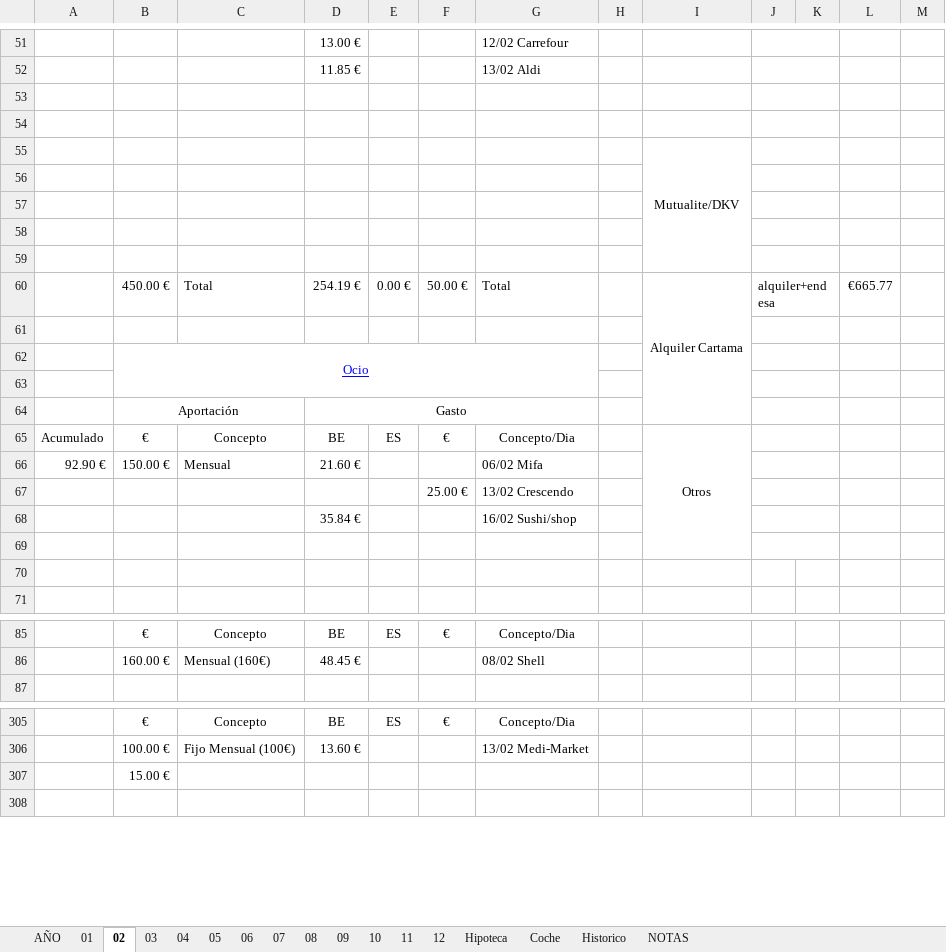
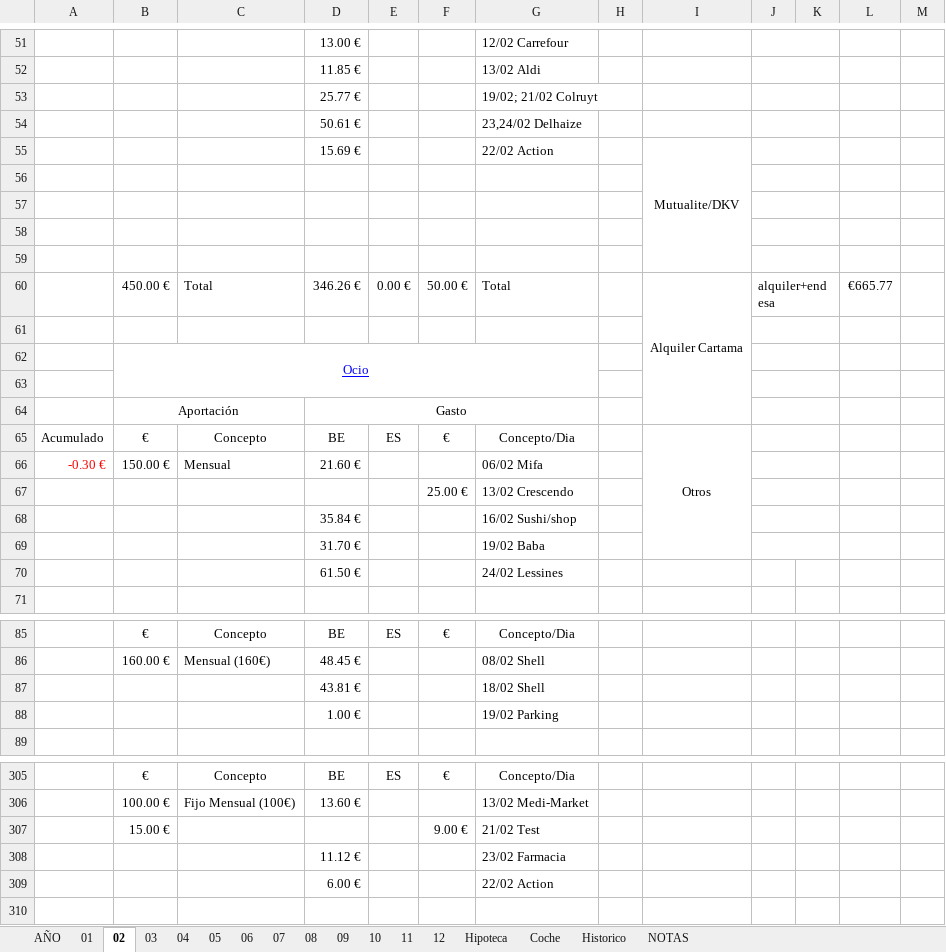
Before and after one commit to mrojassuarez/MRS_Manager, an Excel workbook: 2019/2019.xlsx, sheet 02, drawn as a sheet; only a part is shown, gaps mark what is left out; values as stored, in another font and other column widths than the file's, no borders; removed rows and columns are numbered as before the commit, all else as after; the diff covers the shown part only; the diff names each change by its address in the sheet, - before the commit and + after, or states it on an @@ line.

```diff
--- a/2019/2019.xlsx (sheet 02)
+++ b/2019/2019.xlsx (sheet 02)
-row 53: (empty)
+row 53:  |  |  | 25.77 € |  |  | 19/02; 21/02 Colruyt
-row 54: (empty)
+row 54:  |  |  | 50.61 € |  |  | 23,24/02 Delhaize
-row 55:  |  |  |  |  |  |  |  | Mutualite/DKV
+row 55:  |  |  | 15.69 € |  |  | 22/02 Action |  | Mutualite/DKV
-D60: 254.19 €
+D60: 346.26 €
-A66: 92.90 €
+A66: -0.30 €
-A66 text colour: black
+A66 text colour: #FF0000
-row 69: (empty)
+row 69:  |  |  | 31.70 € |  |  | 19/02 Baba
-row 70: (empty)
+row 70:  |  |  | 61.50 € |  |  | 24/02 Lessines
+row 87:  |  |  | 43.81 € |  |  | 18/02 Shell
+row 88:  |  |  | 1.00 € |  |  | 19/02 Parking
-row 307:  | 15.00 €
+row 307:  | 15.00 € |  |  |  | 9.00 € | 21/02 Test
+row 308:  |  |  | 11.12 € |  |  | 23/02 Farmacia
+row 309:  |  |  | 6.00 € |  |  | 22/02 Action
```
Also changed, not shown: 5 added rows, 9 removed rows, 28 edited cells and cell formats elsewhere in this sheet, sheet AÑO, sheet Hipoteca, sheet 04, sheet 03, sheet 07, sheet 05, 8 more sheets, formulas that keep their value, 2019/Inversiones.xlsx, Redmine_Manager.xlsx.
